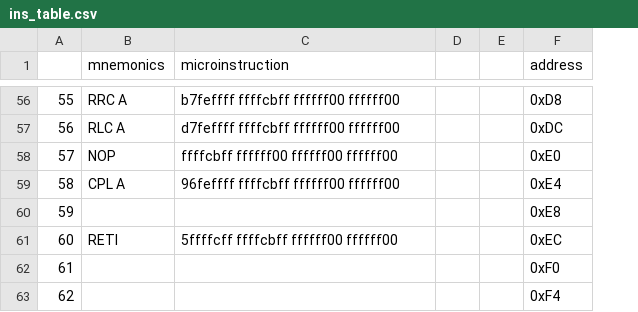
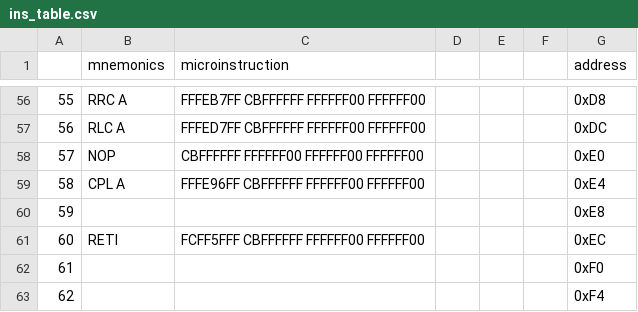
Before and after one commit to i-Pear/COP3000, a CSV file: table2ins/ins_table.csv, drawn as a sheet; only a part is shown, gaps mark what is left out; the diff covers the shown part only; the diff names each change by its address in the sheet, - before the commit and + after, or states it on an @@ line.

```diff
--- a/table2ins/ins_table.csv
+++ b/table2ins/ins_table.csv
+column F, empty
-C56 (microinstruction): b7feffff ffffcbff ffffff00 ffffff00
+C56 (microinstruction): FFFEB7FF CBFFFFFF FFFFFF00 FFFFFF00
-C57 (microinstruction): d7feffff ffffcbff ffffff00 ffffff00
+C57 (microinstruction): FFFED7FF CBFFFFFF FFFFFF00 FFFFFF00
-C58 (microinstruction): ffffcbff ffffff00 ffffff00 ffffff00
+C58 (microinstruction): CBFFFFFF FFFFFF00 FFFFFF00 FFFFFF00
-C59 (microinstruction): 96feffff ffffcbff ffffff00 ffffff00
+C59 (microinstruction): FFFE96FF CBFFFFFF FFFFFF00 FFFFFF00
-C61 (microinstruction): 5ffffcff ffffcbff ffffff00 ffffff00
+C61 (microinstruction): FCFF5FFF CBFFFFFF FFFFFF00 FFFFFF00
```
Also changed, not shown: 49 edited cells elsewhere in this file, 3 other files.
